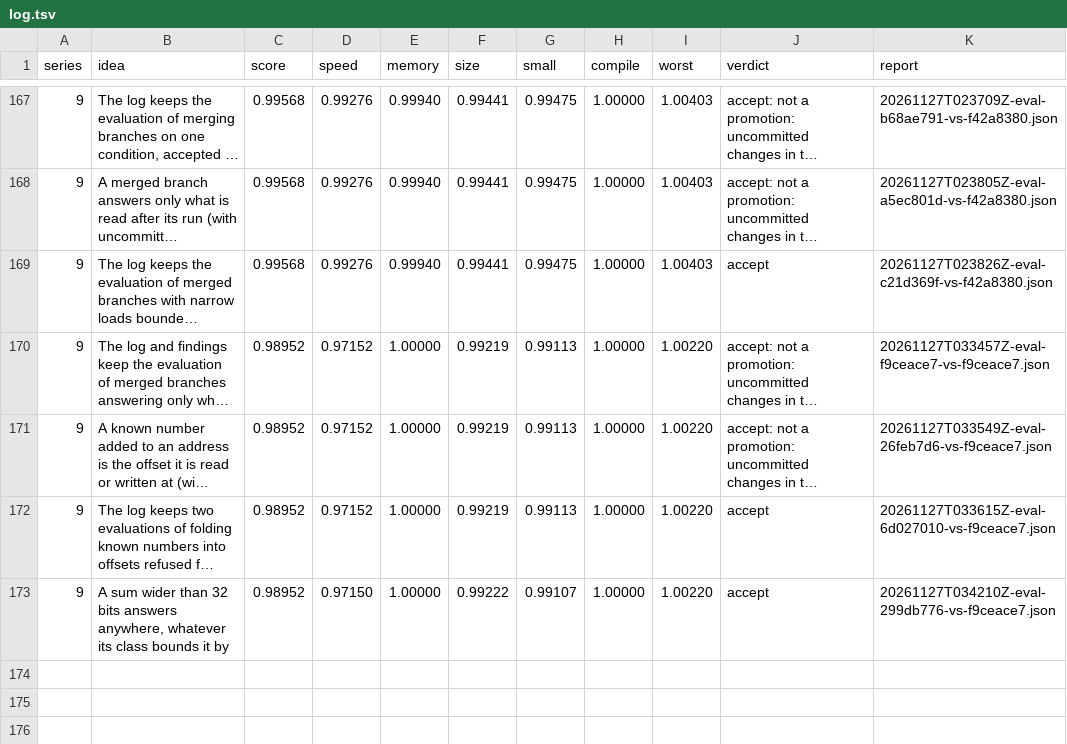
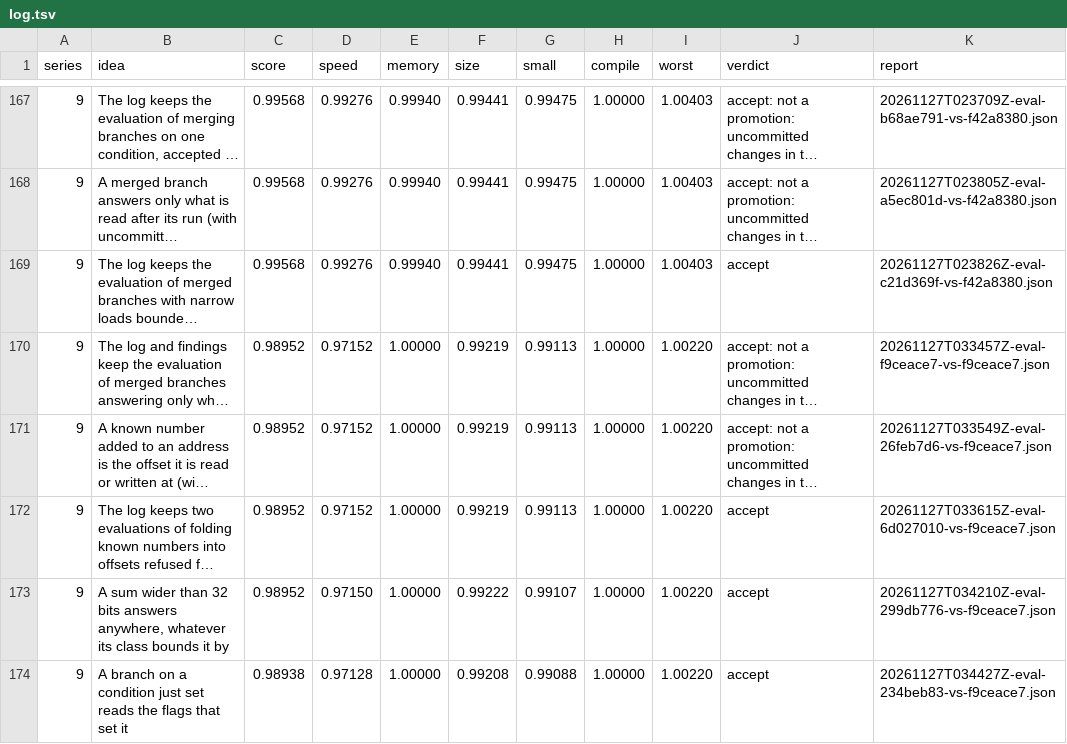
Before and after one commit to faun-lang/faun, a TSV file: ratchet/log.tsv, drawn as a sheet; only a part is shown, gaps mark what is left out; long unchanged cells end in ….

Commit message:
The log keeps the evaluation of branches reading the flags a condition was just set by, accepted at 0.9894 against the trunk

```diff
--- a/ratchet/log.tsv
+++ b/ratchet/log.tsv
@@ -173 +173,2 @@ series	idea	score	speed	memory	size	small	compile	worst	verdict	report
 9	A sum wider than 32 bits answers anywhere, whatever its class bounds it by	0.98952	0.97150	1.00000	0.99222	0.99107	1.00000	1.00220	accept	20261127T034210Z-eval-299db776-vs-f9ceace7.json
+9	A branch on a condition just set reads the flags that set it	0.98938	0.97128	1.00000	0.99208	0.99088	1.00000	1.00220	accept	20261127T034427Z-eval-234beb83-vs-f9ceace7.json
```
